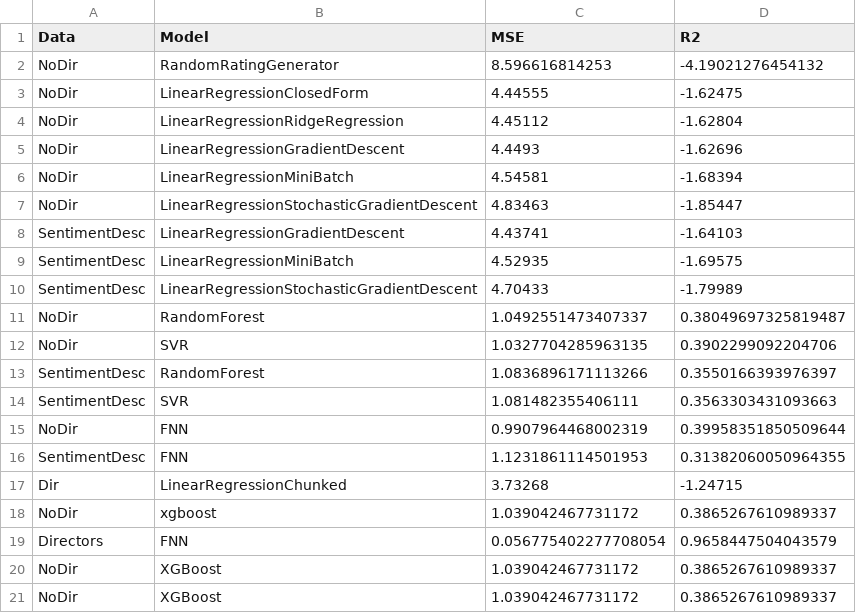
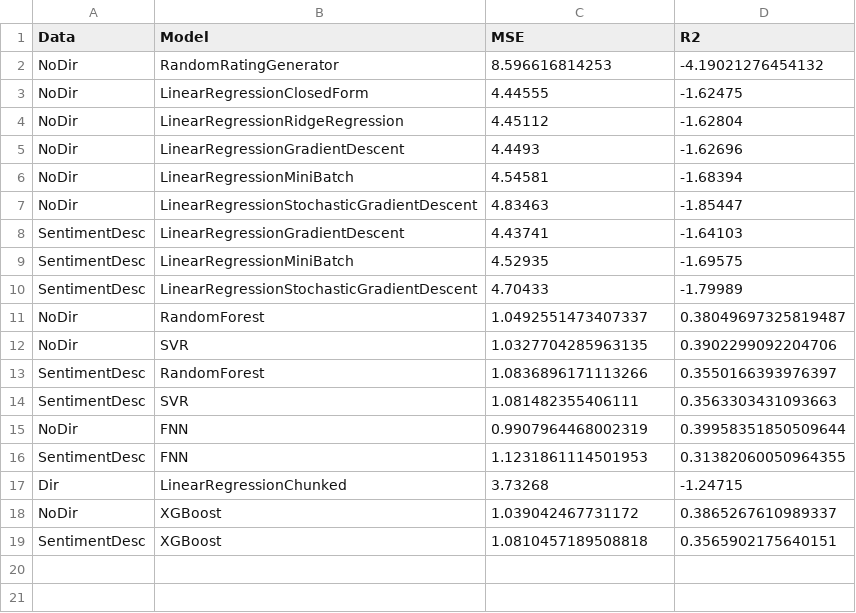
Before and after one commit to AGnias47/cis-5526-project, a CSV file: results/test_results.csv, drawn as a sheet; removed rows and columns are numbered as before the commit, all else as after; the diff names each change by its address in the sheet, - before the commit and + after, or states it on an @@ line.

```diff
--- a/results/test_results.csv
+++ b/results/test_results.csv
-row 18: NoDir | xgboost | 1.039042467731172 | 0.3865267610989337
-row 19: Directors | FNN | 0.056775402277708054 | 0.9658447504043579
-row 21: NoDir | XGBoost | 1.039042467731172 | 0.3865267610989337
+row 19: SentimentDesc | XGBoost | 1.0810457189508818 | 0.3565902175640151
```
Also changed, not shown: 1 other file.
